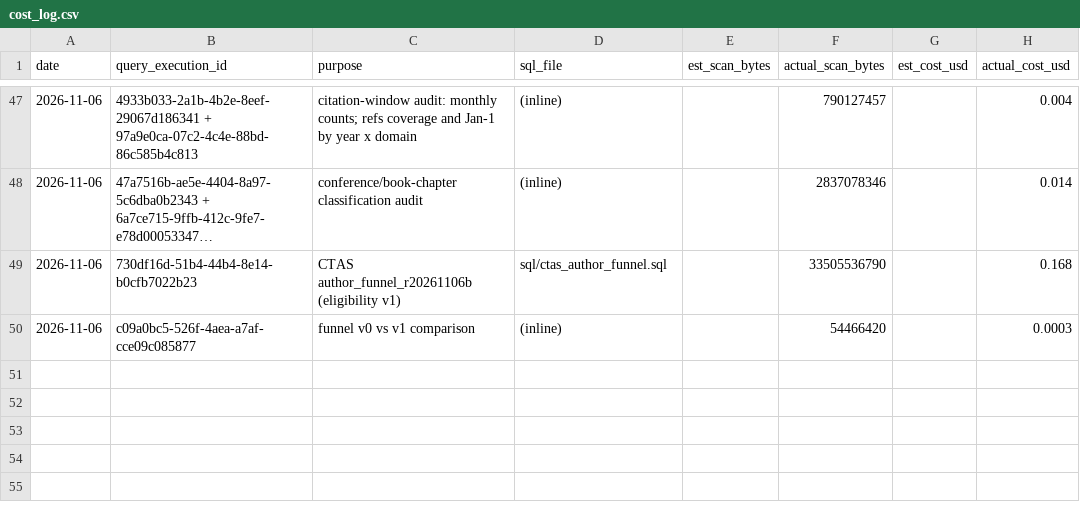
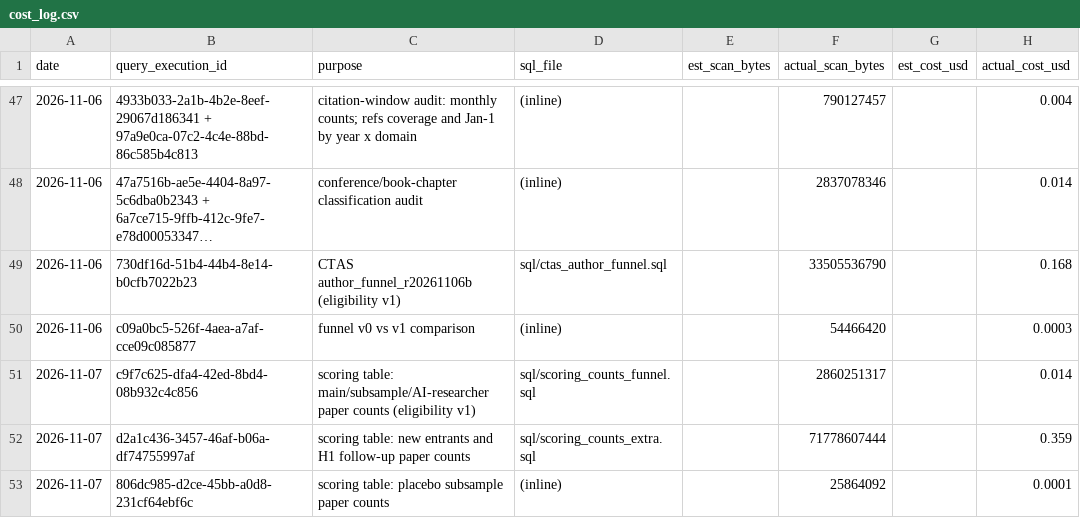
Before and after one commit to houx15/openalex-AI-science, a CSV file: reports/cost_log.csv, drawn as a sheet; only a part is shown, gaps mark what is left out; long unchanged cells end in ….

```diff
--- a/reports/cost_log.csv
+++ b/reports/cost_log.csv
@@ -50 +50,4 @@ date,query_execution_id,purpose,sql_file,est_scan_bytes,actual_scan_bytes,est_co
 2026-11-06,c09a0bc5-526f-4aea-a7af-cce09c085877,funnel v0 vs v1 comparison,(inline),,54466420,,0.0003
+2026-11-07,c9f7c625-dfa4-42ed-8bd4-08b932c4c856,scoring table: main/subsample/AI-researcher paper counts (eligibility v1),sql/scoring_counts_funnel.sql,,2860251317,,0.014
+2026-11-07,d2a1c436-3457-46af-b06a-df74755997af,scoring table: new entrants and H1 follow-up paper counts,sql/scoring_counts_extra.sql,,71778607444,,0.359
+2026-11-07,806dc985-d2ce-45bb-a0d8-231cf64ebf6c,scoring table: placebo subsample paper counts,(inline),,25864092,,0.0001
```
Also changed, not shown: 5 other files.
